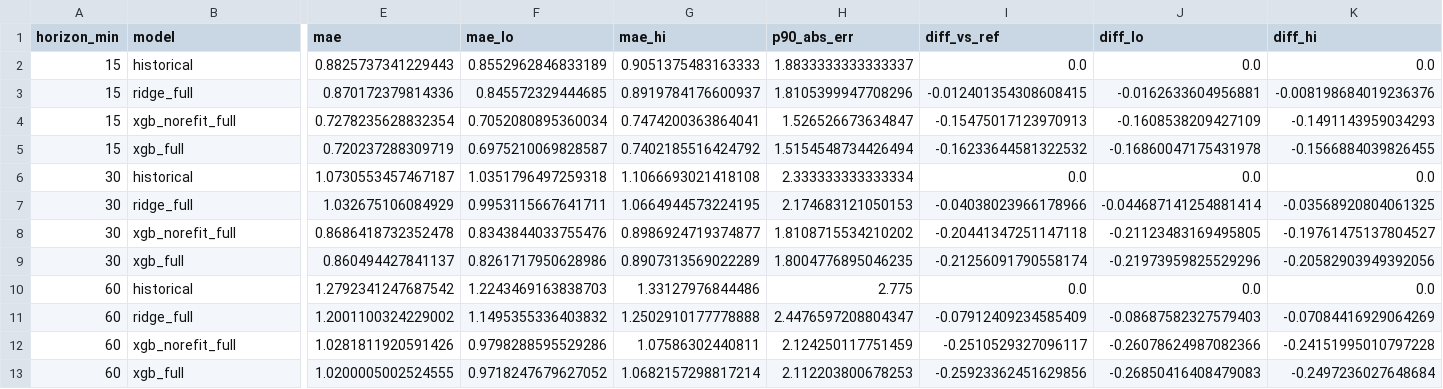
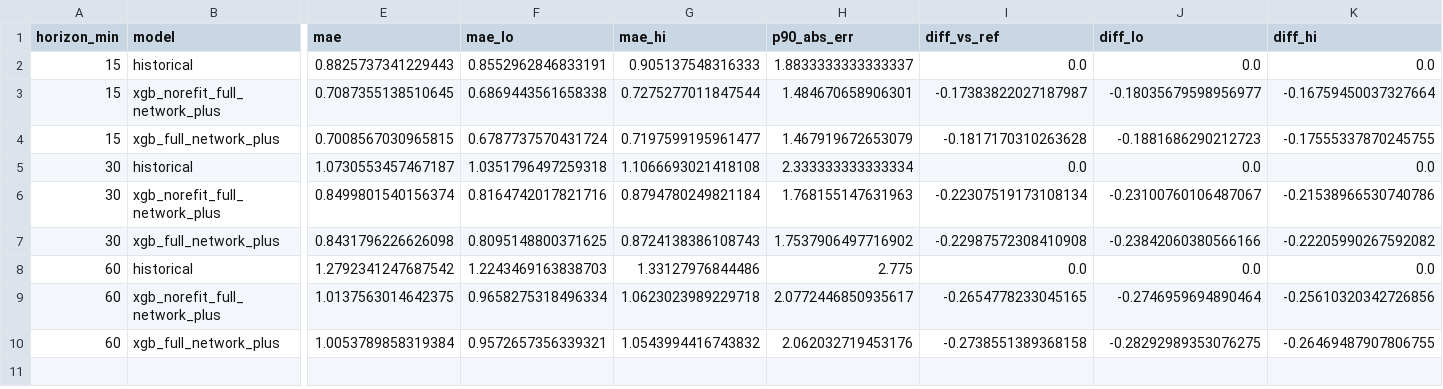
Before and after one commit to selim-ba/ml-train-delay, a CSV file: reports/tabular_valid.csv, drawn as a sheet; only a part is shown, gaps mark what is left out; removed rows and columns are numbered as before the commit, all else as after; rows hold the shown columns only; the diff names each change by its address in the sheet, - before the commit and + after, or states it on an @@ line.

Commit message:
Add network-state features, network gate notebook and graph extraction

```diff
--- a/reports/tabular_valid.csv
+++ b/reports/tabular_valid.csv
-F2 (mae_lo): 0.8552962846833189
+F2 (mae_lo): 0.8552962846833191
-G2 (mae_hi): 0.9051375483163333
+G2 (mae_hi): 0.905137548316333
-row 3: 15 | ridge_full | 0.870172379814336 | 0.845572329444685 | 0.8919784176600937 | 1.8105399947708296 | -0.012401354308608415 | -0.0162633604956881 | -0.008198684019236376
+row 3: 15 | xgb_norefit_full_network_plus | 0.7087355138510645 | 0.6869443561658338 | 0.7275277011847544 | 1.484670658906301 | -0.17383822027187987 | -0.18035679598956977 | -0.16759450037327664
-B4 (model): xgb_norefit_full
+B4 (model): xgb_full_network_plus
-E4 (mae): 0.7278235628832354
+E4 (mae): 0.7008567030965815
-F4 (mae_lo): 0.7052080895360034
+F4 (mae_lo): 0.6787737570431724
-G4 (mae_hi): 0.7474200363864041
+G4 (mae_hi): 0.7197599195961477
-H4 (p90_abs_err): 1.526526673634847
+H4 (p90_abs_err): 1.467919672653079
-I4 (diff_vs_ref): -0.15475017123970913
+I4 (diff_vs_ref): -0.1817170310263628
-J4 (diff_lo): -0.1608538209427109
+J4 (diff_lo): -0.1881686290212723
-K4 (diff_hi): -0.1491143959034293
+K4 (diff_hi): -0.17555337870245755
-row 5: 15 | xgb_full | 0.720237288309719 | 0.6975210069828587 | 0.7402185516424792 | 1.5154548734426494 | -0.16233644581322532 | -0.16860047175431978 | -0.1566884039826455
-row 7: 30 | ridge_full | 1.032675106084929 | 0.9953115667641711 | 1.0664944573224195 | 2.174683121050153 | -0.04038023966178966 | -0.044687141254881414 | -0.03568920804061325
+row 6: 30 | xgb_norefit_full_network_plus | 0.8499801540156374 | 0.8164742017821716 | 0.8794780249821184 | 1.768155147631963 | -0.22307519173108134 | -0.23100760106487067 | -0.21538966530740786
-B7 (model): xgb_norefit_full
+B7 (model): xgb_full_network_plus
-E7 (mae): 0.8686418732352478
+E7 (mae): 0.8431796226626098
-F7 (mae_lo): 0.8343844033755476
+F7 (mae_lo): 0.8095148800371625
-G7 (mae_hi): 0.8986924719374877
+G7 (mae_hi): 0.8724138386108743
-H7 (p90_abs_err): 1.8108715534210202
+H7 (p90_abs_err): 1.7537906497716902
-I7 (diff_vs_ref): -0.20441347251147118
+I7 (diff_vs_ref): -0.22987572308410908
-J7 (diff_lo): -0.21123483169495805
+J7 (diff_lo): -0.23842060380566166
-K7 (diff_hi): -0.19761475137804527
+K7 (diff_hi): -0.22205990267592082
-row 9: 30 | xgb_full | 0.860494427841137 | 0.8261717950628986 | 0.8907313569022289 | 1.8004776895046235 | -0.21256091790558174 | -0.21973959825529296 | -0.20582903949392056
-row 11: 60 | ridge_full | 1.2001100324229002 | 1.1495355336403832 | 1.2502910177778888 | 2.4476597208804347 | -0.07912409234585409 | -0.08687582327579403 | -0.07084416929064269
+row 9: 60 | xgb_norefit_full_network_plus | 1.0137563014642375 | 0.9658275318496334 | 1.0623023989229718 | 2.0772446850935617 | -0.2654778233045165 | -0.2746959694890464 | -0.25610320342726856
-B10 (model): xgb_norefit_full
+B10 (model): xgb_full_network_plus
-E10 (mae): 1.0281811920591426
+E10 (mae): 1.0053789858319384
-F10 (mae_lo): 0.9798288595529286
+F10 (mae_lo): 0.9572657356339321
-G10 (mae_hi): 1.07586302440811
+G10 (mae_hi): 1.0543994416743832
-H10 (p90_abs_err): 2.124250117751459
+H10 (p90_abs_err): 2.062032719453176
-I10 (diff_vs_ref): -0.2510529327096117
+I10 (diff_vs_ref): -0.2738551389368158
-J10 (diff_lo): -0.26078624987082366
+J10 (diff_lo): -0.28292989353076275
-K10 (diff_hi): -0.24151995010797228
+K10 (diff_hi): -0.26469487907806755
-row 13: 60 | xgb_full | 1.0200005002524555 | 0.9718247679627052 | 1.0682157298817214 | 2.112203800678253 | -0.25923362451629856 | -0.26850416408479083 | -0.2497236027648684
```
Also changed, not shown: reports/tabular_fit_info_valid.csv, 10 other files.
